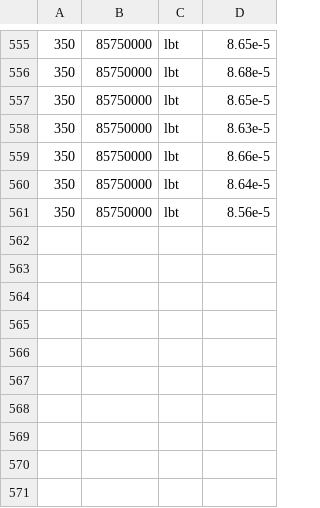
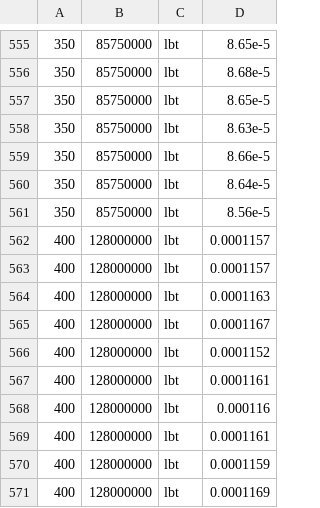
Before and after one commit to jahrWork/GPU-Parallel, a CSV file: benchmark_results_cuda.csv, drawn as a sheet; only a part is shown, gaps mark what is left out; the diff names each change by its address in the sheet, - before the commit and + after, or states it on an @@ line.

Commit message:
GPU

```diff
--- a/benchmark_results_cuda.csv
+++ b/benchmark_results_cuda.csv
+row 562: 400 | 128000000 | lbt | 0.0001157
+row 563: 400 | 128000000 | lbt | 0.0001157
+row 564: 400 | 128000000 | lbt | 0.0001163
+row 565: 400 | 128000000 | lbt | 0.0001167
+row 566: 400 | 128000000 | lbt | 0.0001152
+row 567: 400 | 128000000 | lbt | 0.0001161
+row 568: 400 | 128000000 | lbt | 0.000116
+row 569: 400 | 128000000 | lbt | 0.0001161
+row 570: 400 | 128000000 | lbt | 0.0001159
+row 571: 400 | 128000000 | lbt | 0.0001169
```
